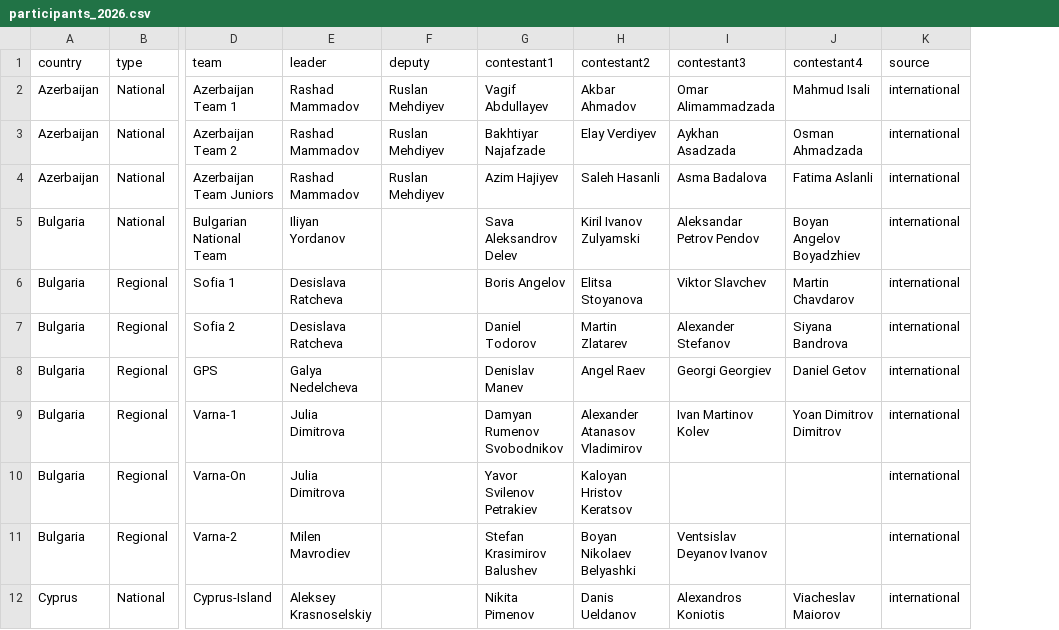
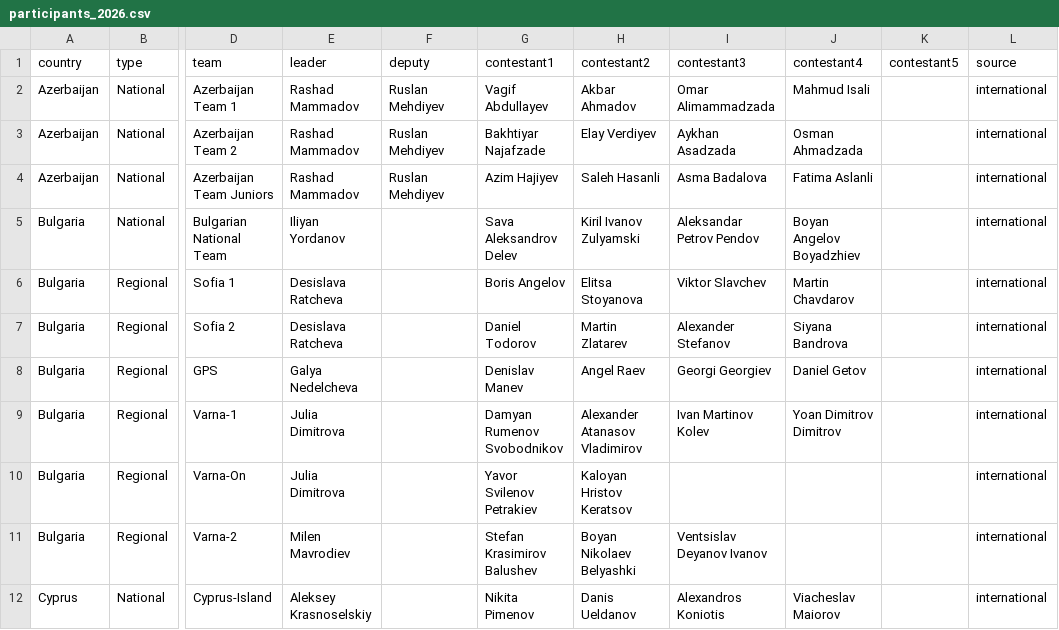
Before and after one commit to RaresAnghel08/rmi-website, a CSV file: data/participants_2026.csv, drawn as a sheet; only a part is shown, gaps mark what is left out; the diff names each change by its address in the sheet, - before the commit and + after, or states it on an @@ line.

```diff
--- a/data/participants_2026.csv
+++ b/data/participants_2026.csv
+column K (contestant5), empty
```
Also changed, not shown: 4 other files.
